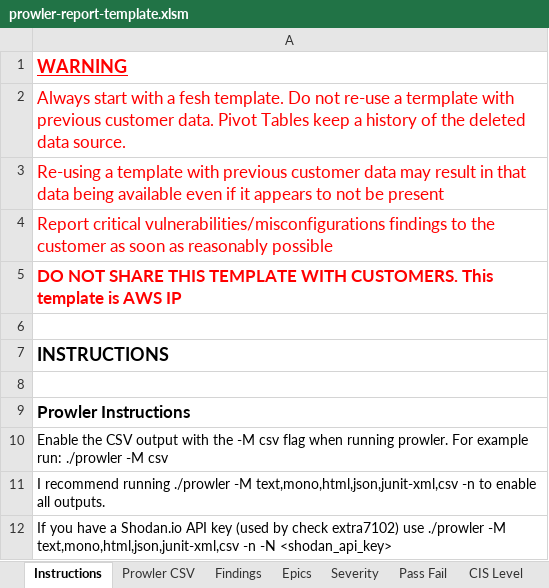
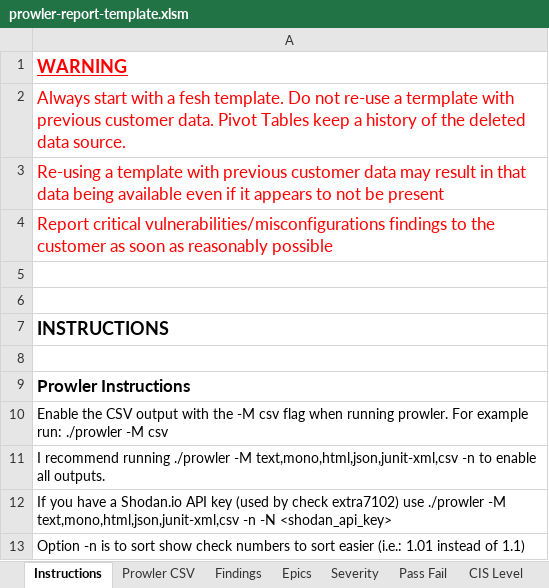
Before and after one commit to aws-samples/multi-account-security-assessment-via-prowler, an Excel workbook: prowler-report-template.xlsm, sheet Instructions, drawn as a sheet; only a part is shown; the shorter side is filled out with more unchanged rows; values as stored, in another font and other column widths than the file's, no borders; the diff names each change by its address in the sheet, - before the commit and + after, or states it on an @@ line.

Commit message:
update

```diff
--- a/prowler-report-template.xlsm (sheet Instructions)
+++ b/prowler-report-template.xlsm (sheet Instructions)
-A5: DO NOT SHARE THIS TEMPLATE WITH CUSTOMERS. This template is AWS IP
+A5: (empty)
```
Also changed, not shown: charts or pictures.
